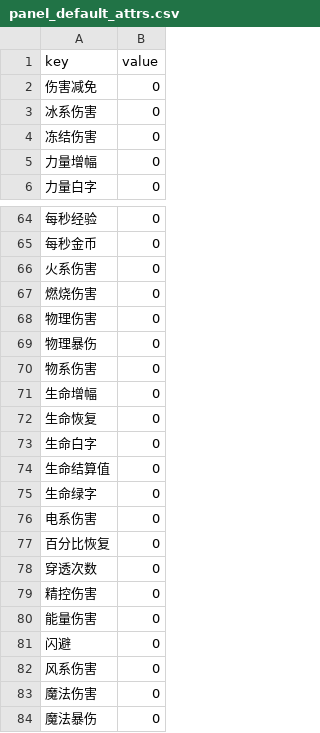
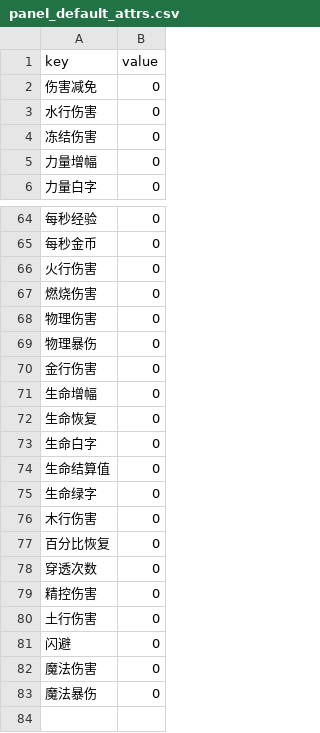
Before and after one commit to WindXRan/y3td, a CSV file: maps/EntryMap/script/data_csv/panel_default_attrs.csv, drawn as a sheet; only a part is shown, gaps mark what is left out.

```diff
--- a/maps/EntryMap/script/data_csv/panel_default_attrs.csv
+++ b/maps/EntryMap/script/data_csv/panel_default_attrs.csv
@@ -2,3 +2,3 @@ key,value
 伤害减免,0
-冰系伤害,0
+水行伤害,0
 冻结伤害,0
@@ -65,3 +65,3 @@ key,value
 每秒金币,0
-火系伤害,0
+火行伤害,0
 燃烧伤害,0
@@ -69,3 +69,3 @@ key,value
 物理暴伤,0
-物系伤害,0
+金行伤害,0
 生命增幅,0
@@ -75,3 +75,3 @@ key,value
 生命绿字,0
-电系伤害,0
+木行伤害,0
 百分比恢复,0
@@ -79,5 +79,4 @@ key,value
 精控伤害,0
-能量伤害,0
+土行伤害,0
 闪避,0
-风系伤害,0
 魔法伤害,0
```
Also changed, not shown: maps/EntryMap/script/data_csv/bond_nodes.csv, 4 other files.
